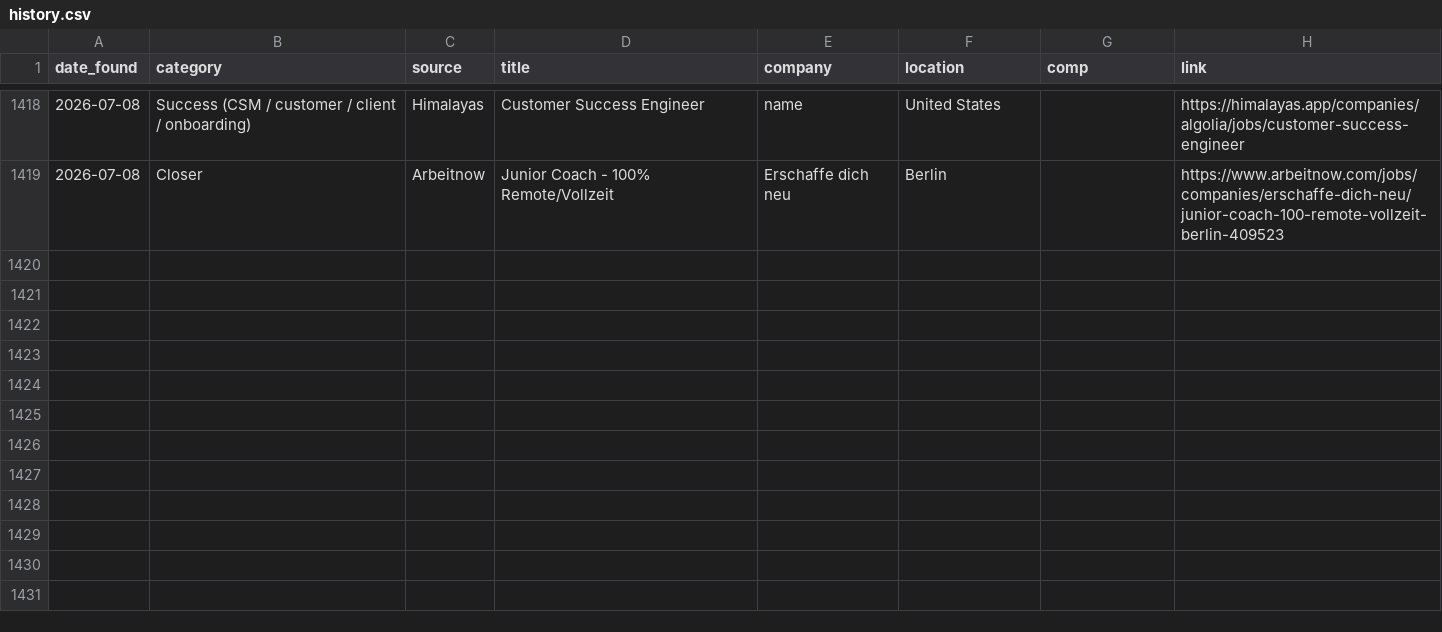
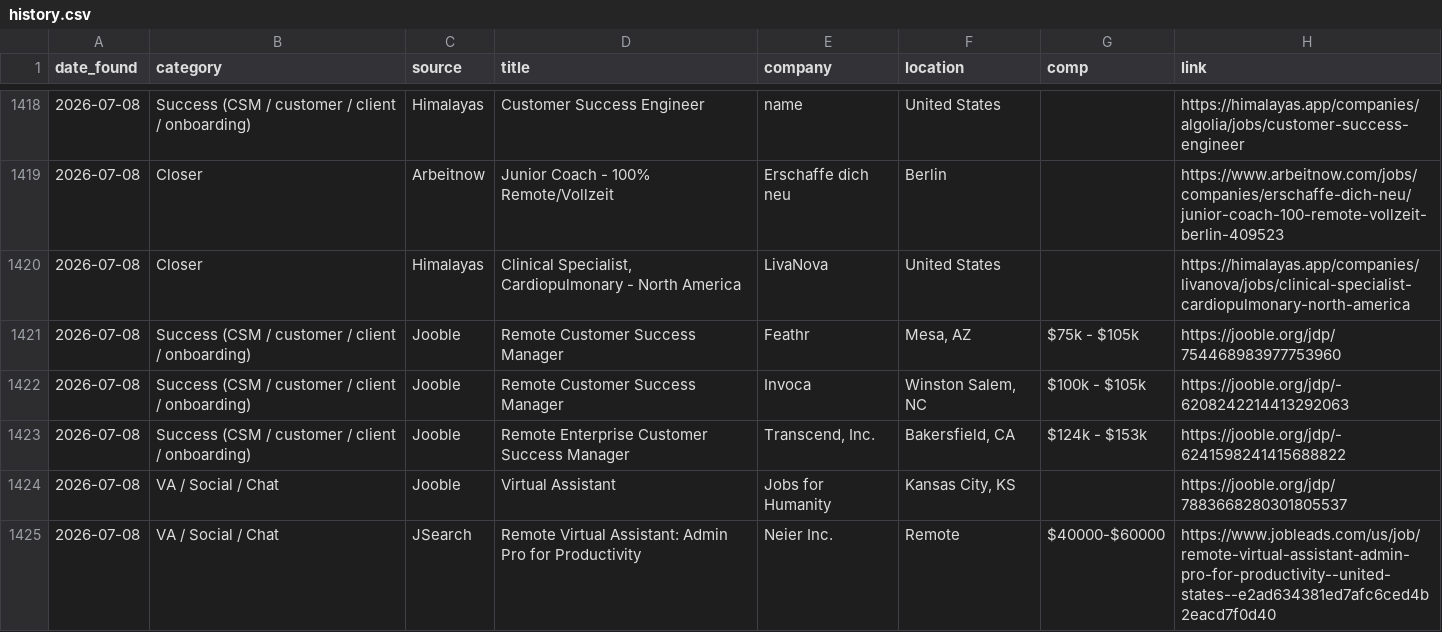
Before and after one commit to annaaimodel/better-prompt-ai-main, a CSV file: jobs/history.csv, drawn as a sheet; only a part is shown, gaps mark what is left out; the diff names each change by its address in the sheet, - before the commit and + after, or states it on an @@ line.

```diff
--- a/jobs/history.csv
+++ b/jobs/history.csv
+row 1420: 2026-07-08 | Closer | Himalayas | Clinical Specialist, Cardiopulmonary - North America | LivaNova | United States |  | https://himalayas.app/companies/livanova/jobs/clinical-specialist-cardiopulmonary-north-america
+row 1421: 2026-07-08 | Success (CSM / customer / client / onboarding) | Jooble | Remote Customer Success Manager | Feathr | Mesa, AZ | $75k - $105k | https://jooble.org/jdp/754468983977753960
+row 1422: 2026-07-08 | Success (CSM / customer / client / onboarding) | Jooble | Remote Customer Success Manager | Invoca | Winston Salem, NC | $100k - $105k | https://jooble.org/jdp/-6208242214413292063
+row 1423: 2026-07-08 | Success (CSM / customer / client / onboarding) | Jooble | Remote Enterprise Customer Success Manager | Transcend, Inc. | Bakersfield, CA | $124k - $153k | https://jooble.org/jdp/-6241598241415688822
+row 1424: 2026-07-08 | VA / Social / Chat | Jooble | Virtual Assistant | Jobs for Humanity | Kansas City, KS |  | https://jooble.org/jdp/7883668280301805537
+row 1425: 2026-07-08 | VA / Social / Chat | JSearch | Remote Virtual Assistant: Admin Pro for Productivity | Neier Inc. | Remote | $40000-$60000 | https://www.jobleads.com/us/job/remote-virtual-assistant-admin-pro-for-productivity--united-states--e2ad634381ed7afc6ced4b2eacd7f0d40
```
Also changed, not shown: jobs/daily/2026-07-08.csv, 4 other files.
